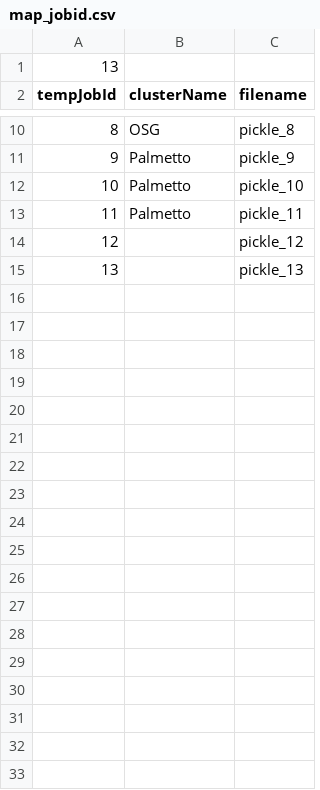
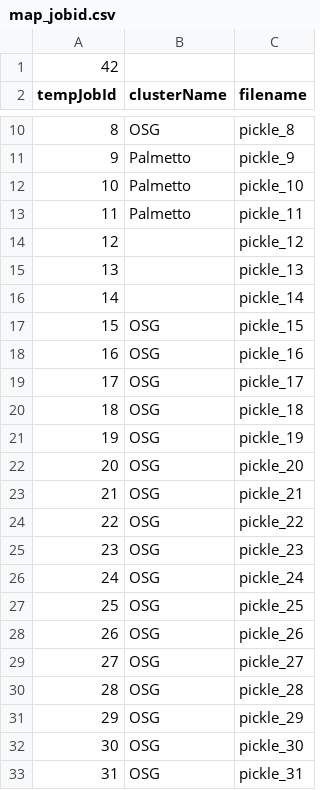
Before and after one commit to clemsonciti/palmetto-meta-scheduler, a CSV file: map_jobid.csv, drawn as a sheet; only a part is shown, gaps mark what is left out; the diff covers the shown part only; the diff names each change by its address in the sheet, - before the commit and + after, or states it on an @@ line.

```diff
--- a/map_jobid.csv
+++ b/map_jobid.csv
@@ column A (tempJobId) renumbered in row 1 @@
+row 16: 14 |  | pickle_14
+row 17: 15 | OSG | pickle_15
+row 18: 16 | OSG | pickle_16
+row 19: 17 | OSG | pickle_17
+row 20: 18 | OSG | pickle_18
+row 21: 19 | OSG | pickle_19
+row 22: 20 | OSG | pickle_20
+row 23: 21 | OSG | pickle_21
+row 24: 22 | OSG | pickle_22
+row 25: 23 | OSG | pickle_23
+row 26: 24 | OSG | pickle_24
+row 27: 25 | OSG | pickle_25
+row 28: 26 | OSG | pickle_26
+row 29: 27 | OSG | pickle_27
+row 30: 28 | OSG | pickle_28
+row 31: 29 | OSG | pickle_29
+row 32: 30 | OSG | pickle_30
+row 33: 31 | OSG | pickle_31
```
Also changed, not shown: 11 added rows elsewhere in this file, 8 other files.
